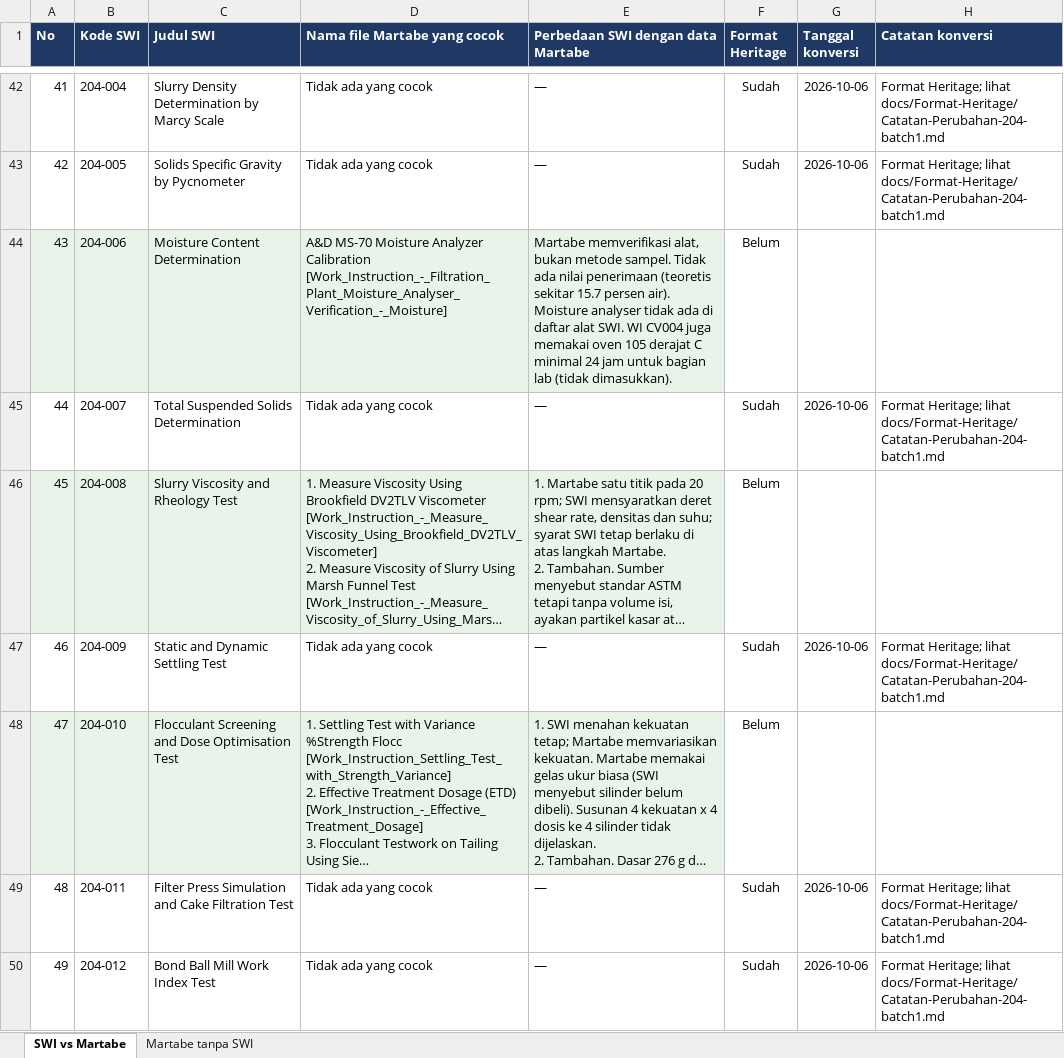
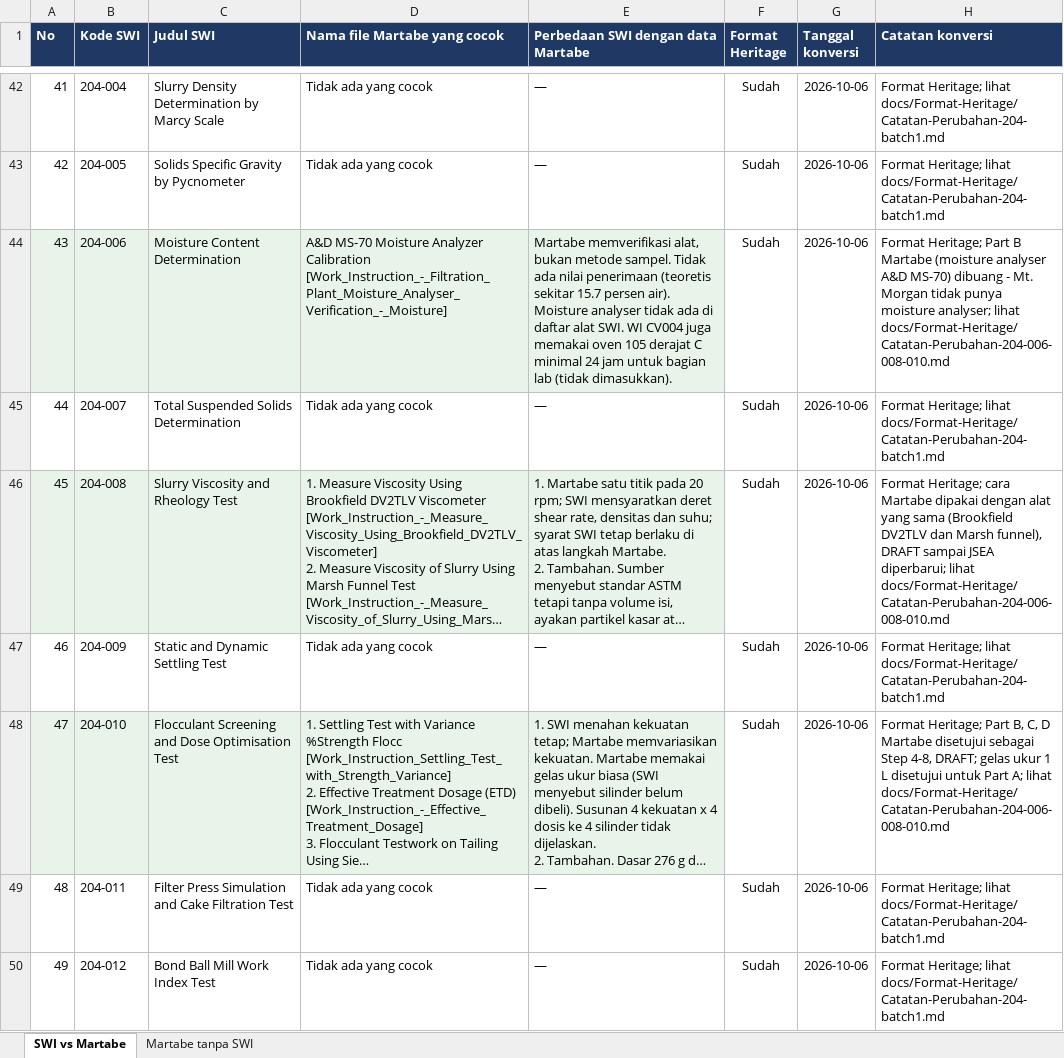
Before and after one commit to 007Manday/SWI-METS, an Excel workbook: docs/Tabel-SWI-vs-Martabe.xlsx, sheet SWI vs Martabe, drawn as a sheet; only a part is shown, gaps mark what is left out; long unchanged cells end in …; values as stored, in another font and other column widths than the file's, no borders; the diff names each change by its address in the sheet, - before the commit and + after, or states it on an @@ line.

```diff
--- a/docs/Tabel-SWI-vs-Martabe.xlsx (sheet SWI vs Martabe)
+++ b/docs/Tabel-SWI-vs-Martabe.xlsx (sheet SWI vs Martabe)
-F44 (Format Heritage): Belum
+F44 (Format Heritage): Sudah
-G44 (Tanggal konversi): (empty)
+G44 (Tanggal konversi): 2026-10-06
-H44 (Catatan konversi): (empty)
+H44 (Catatan konversi): Format Heritage; Part B Martabe (moisture analyser A&D MS-70) dibuang - Mt. Morgan tidak punya moisture analyser; lihat docs/Format-Heritage/Catatan-Perubahan-204-006-008-010.md
-F46 (Format Heritage): Belum
+F46 (Format Heritage): Sudah
-G46 (Tanggal konversi): (empty)
+G46 (Tanggal konversi): 2026-10-06
-H46 (Catatan konversi): (empty)
+H46 (Catatan konversi): Format Heritage; cara Martabe dipakai dengan alat yang sama (Brookfield DV2TLV dan Marsh funnel), DRAFT sampai JSEA diperbarui; lihat docs/Format-Heritage/Catatan-Perubahan-204-006-008-010.md
-F48 (Format Heritage): Belum
+F48 (Format Heritage): Sudah
-G48 (Tanggal konversi): (empty)
+G48 (Tanggal konversi): 2026-10-06
-H48 (Catatan konversi): (empty)
+H48 (Catatan konversi): Format Heritage; Part B, C, D Martabe disetujui sebagai Step 4-8, DRAFT; gelas ukur 1 L disetujui untuk Part A; lihat docs/Format-Heritage/Catatan-Perubahan-204-006-008-010.md
```
Also changed, not shown: docs/Register-SWI-204.xlsx, 11 other files.
